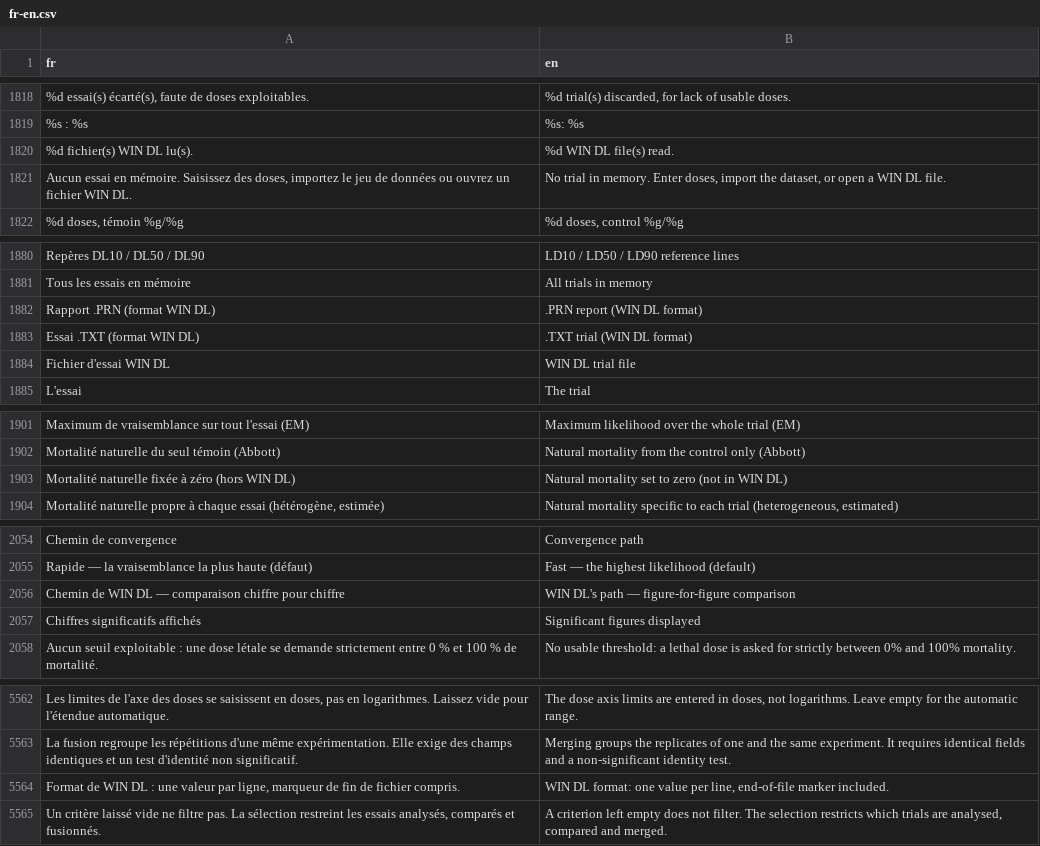
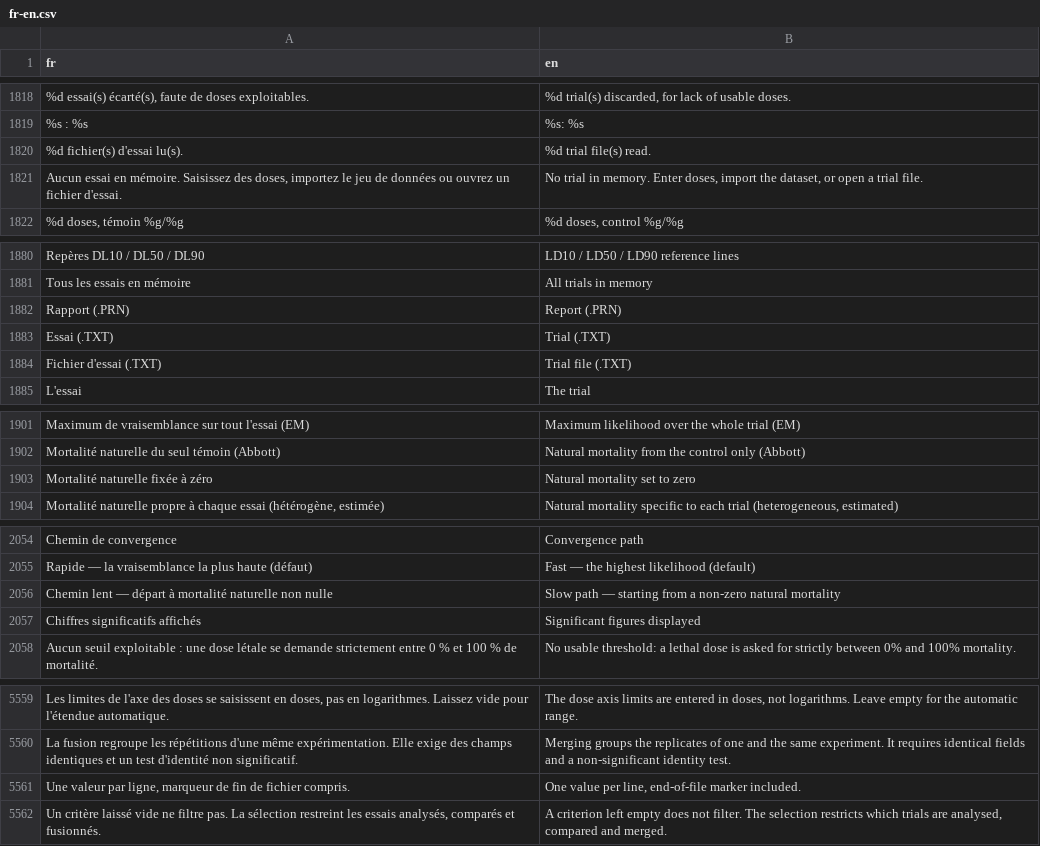
Before and after one commit to houphouet/hstat, a CSV file: inst/app/i18n/fr-en.csv, drawn as a sheet; only a part is shown, gaps mark what is left out; removed rows and columns are numbered as before the commit, all else as after; the diff covers the shown part only; the diff names each change by its address in the sheet, - before the commit and + after, or states it on an @@ line.

```diff
--- a/inst/app/i18n/fr-en.csv
+++ b/inst/app/i18n/fr-en.csv
-row 1820: %d fichier(s) WIN DL lu(s). | %d WIN DL file(s) read.
+row 1820: %d fichier(s) d'essai lu(s). | %d trial file(s) read.
-A1821 (fr): …un fichier WIN DL.
+A1821 (fr): …un fichier d'essai.
-B1821 (en): …open a WIN DL file.
+B1821 (en): …open a trial file.
-row 1882: Rapport .PRN (format WIN DL) | .PRN report (WIN DL format)
-row 1883: Essai .TXT (format WIN DL) | .TXT trial (WIN DL format)
-row 1884: Fichier d'essai WIN DL | WIN DL trial file
+row 1882: Rapport (.PRN) | Report (.PRN)
+row 1883: Essai (.TXT) | Trial (.TXT)
+row 1884: Fichier d'essai (.TXT) | Trial file (.TXT)
-row 1903: Mortalité naturelle fixée à zéro (hors WIN DL) | Natural mortality set to zero (not in WIN DL)
+row 1903: Mortalité naturelle fixée à zéro | Natural mortality set to zero
-row 2056: Chemin de WIN DL — comparaison chiffre pour chiffre | WIN DL's path — figure-for-figure comparison
+row 2056: Chemin lent — départ à mortalité naturelle non nulle | Slow path — starting from a non-zero natural mortality
-row 5564: Format de WIN DL : une valeur par ligne, marqueur de fin de fichier compris. | WIN DL format: one value per line, end-of-file marker included.
+row 5561: Une valeur par ligne, marqueur de fin de fichier compris. | One value per line, end-of-file marker included.
```
Also changed, not shown: 3 removed rows and 14 edited cells elsewhere in this file, 3 other files.
